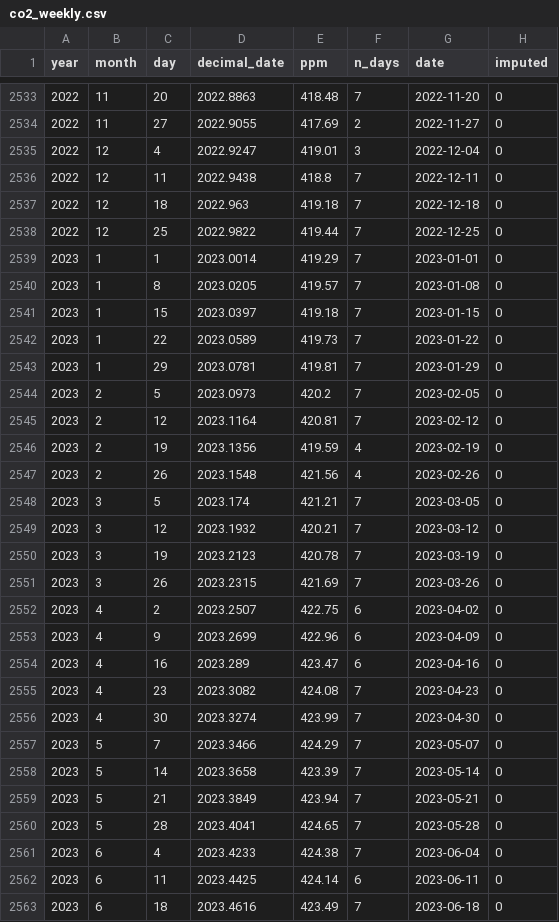
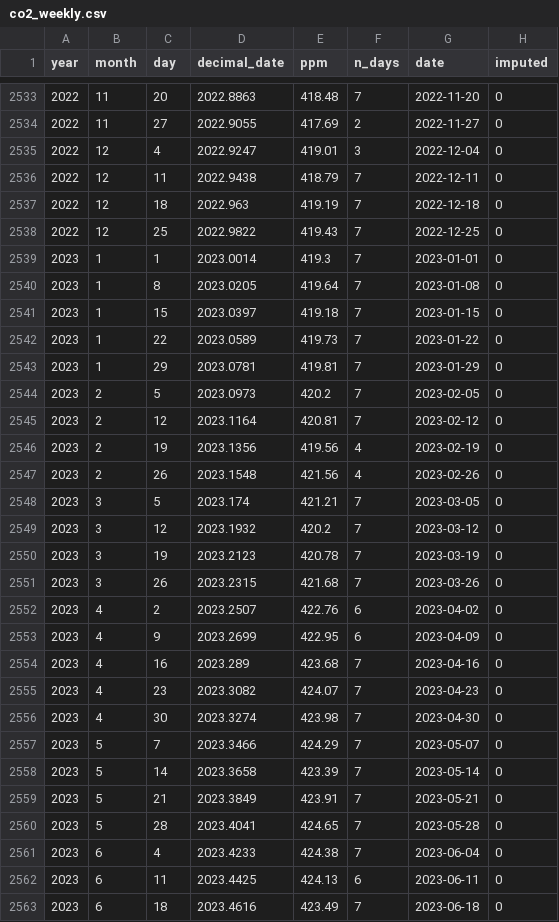
Before and after one commit to kwebercc/cs-observable-data, a CSV file: data/co2_weekly.csv, drawn as a sheet; only a part is shown, gaps mark what is left out; the diff covers the shown part only.

```diff
--- a/data/co2_weekly.csv
+++ b/data/co2_weekly.csv
@@ -2535,7 +2535,7 @@ year,month,day,decimal_date,ppm,n_days,date,imputed
 2022,12,4,2022.9247,419.01,3,2022-12-04,0
-2022,12,11,2022.9438,418.8,7,2022-12-11,0
-2022,12,18,2022.963,419.18,7,2022-12-18,0
-2022,12,25,2022.9822,419.44,7,2022-12-25,0
-2023,1,1,2023.0014,419.29,7,2023-01-01,0
-2023,1,8,2023.0205,419.57,7,2023-01-08,0
+2022,12,11,2022.9438,418.79,7,2022-12-11,0
+2022,12,18,2022.963,419.19,7,2022-12-18,0
+2022,12,25,2022.9822,419.43,7,2022-12-25,0
+2023,1,1,2023.0014,419.3,7,2023-01-01,0
+2023,1,8,2023.0205,419.64,7,2023-01-08,0
 2023,1,15,2023.0397,419.18,7,2023-01-15,0
@@ -2545,19 +2545,19 @@ year,month,day,decimal_date,ppm,n_days,date,imputed
 2023,2,12,2023.1164,420.81,7,2023-02-12,0
-2023,2,19,2023.1356,419.59,4,2023-02-19,0
+2023,2,19,2023.1356,419.56,4,2023-02-19,0
 2023,2,26,2023.1548,421.56,4,2023-02-26,0
 2023,3,5,2023.174,421.21,7,2023-03-05,0
-2023,3,12,2023.1932,420.21,7,2023-03-12,0
+2023,3,12,2023.1932,420.2,7,2023-03-12,0
 2023,3,19,2023.2123,420.78,7,2023-03-19,0
-2023,3,26,2023.2315,421.69,7,2023-03-26,0
-2023,4,2,2023.2507,422.75,6,2023-04-02,0
-2023,4,9,2023.2699,422.96,6,2023-04-09,0
-2023,4,16,2023.289,423.47,6,2023-04-16,0
-2023,4,23,2023.3082,424.08,7,2023-04-23,0
-2023,4,30,2023.3274,423.99,7,2023-04-30,0
+2023,3,26,2023.2315,421.68,7,2023-03-26,0
+2023,4,2,2023.2507,422.76,6,2023-04-02,0
+2023,4,9,2023.2699,422.95,6,2023-04-09,0
+2023,4,16,2023.289,423.68,7,2023-04-16,0
+2023,4,23,2023.3082,424.07,7,2023-04-23,0
+2023,4,30,2023.3274,423.98,7,2023-04-30,0
 2023,5,7,2023.3466,424.29,7,2023-05-07,0
 2023,5,14,2023.3658,423.39,7,2023-05-14,0
-2023,5,21,2023.3849,423.94,7,2023-05-21,0
+2023,5,21,2023.3849,423.91,7,2023-05-21,0
 2023,5,28,2023.4041,424.65,7,2023-05-28,0
 2023,6,4,2023.4233,424.38,7,2023-06-04,0
-2023,6,11,2023.4425,424.14,6,2023-06-11,0
+2023,6,11,2023.4425,424.13,6,2023-06-11,0
 2023,6,18,2023.4616,423.49,7,2023-06-18,0
```
Also changed, not shown: 9 edited cells elsewhere in this file, data/seaice_arctic.csv, 3 other files.
